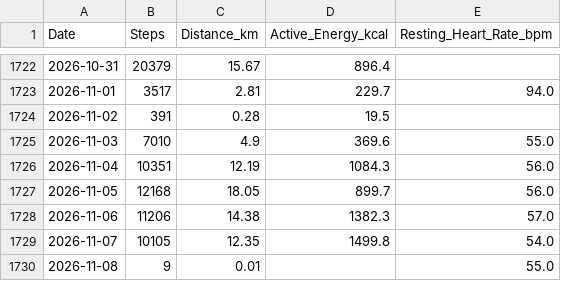
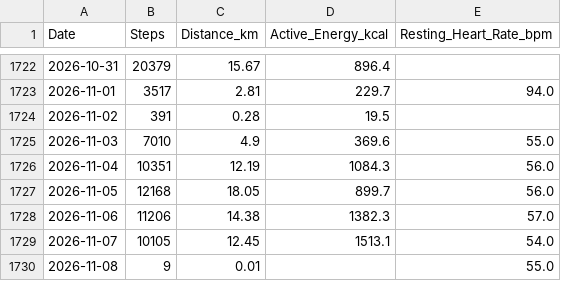
Before and after one commit to ayrtonxandre/agy, a CSV file: athx/apple_daily_activity.csv, drawn as a sheet; only a part is shown, gaps mark what is left out.

Commit message:
chore(data): apple health webhook sync [2026-11-08 10:15]

```diff
--- a/athx/apple_daily_activity.csv
+++ b/athx/apple_daily_activity.csv
@@ -1728,3 +1728,3 @@ Date,Steps,Distance_km,Active_Energy_kcal,Resting_Heart_Rate_bpm
 2026-11-06,11206,14.38,1382.3,57.0
-2026-11-07,10105,12.35,1499.8,54.0
+2026-11-07,10105,12.45,1513.1,54.0
 2026-11-08,9,0.01,,55.0
```
Also changed, not shown: athx/apple_mobility_biomechanics.csv.
